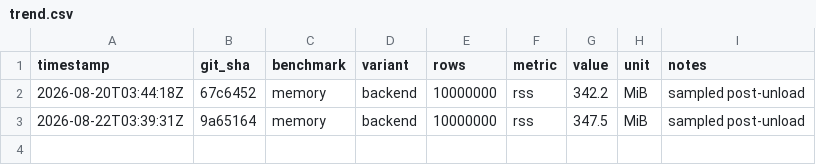
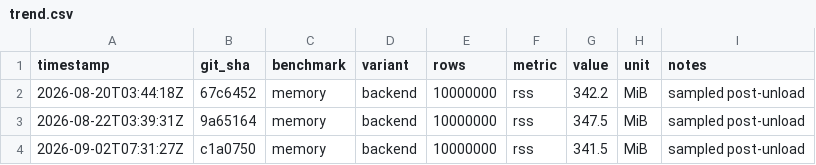
Before and after one commit to msmygit/cassyx, a CSV file: bench/trend.csv, drawn as a sheet; the diff names each change by its address in the sheet, - before the commit and + after, or states it on an @@ line.

Commit message:
bench: nightly results 2026-09-02 [skip ci]

```diff
--- a/bench/trend.csv
+++ b/bench/trend.csv
+row 4: 2026-09-02T07:31:27Z | c1a0750 | memory | backend | 10000000 | rss | 341.5 | MiB | sampled post-unload
```
